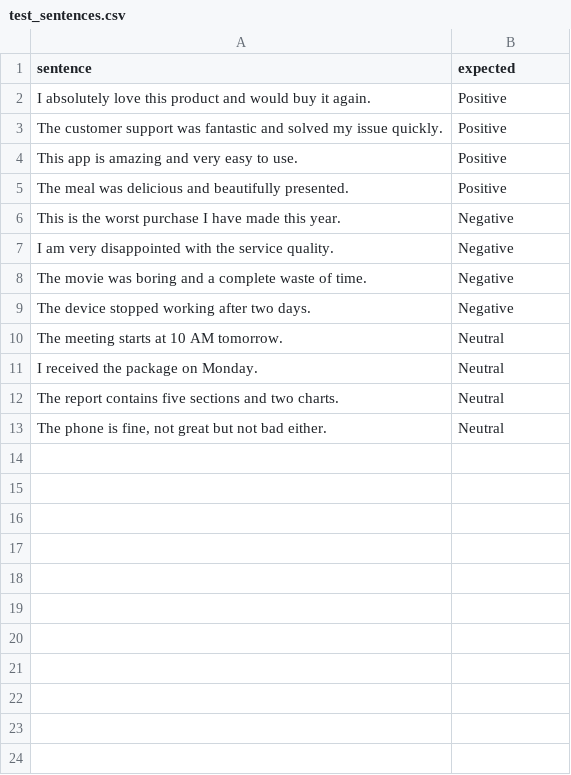
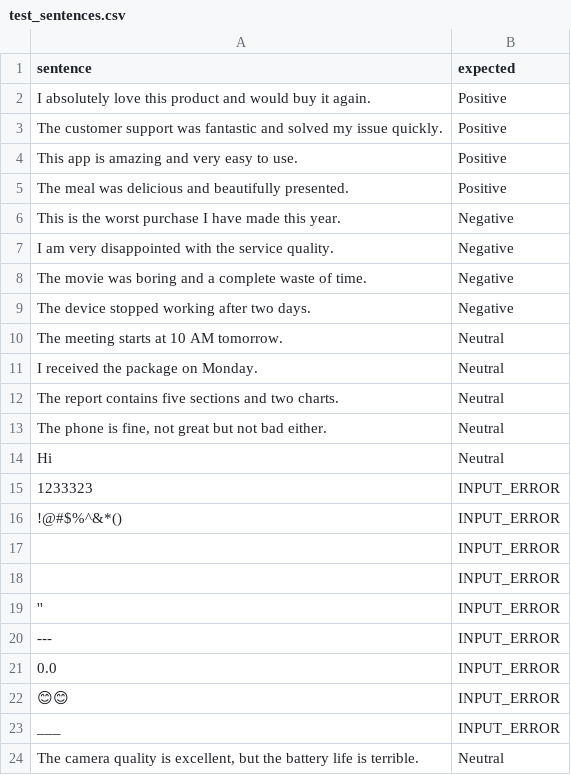
Before and after one commit to Harry908/SentimentPY, a CSV file: data/test_sentences.csv, drawn as a sheet; the diff names each change by its address in the sheet, - before the commit and + after, or states it on an @@ line.

Commit message:
Enhance sentiment analysis API with batch processing and input validation
- Introduced batch sentiment prediction endpoint to handle multiple inputs.
- Added validation for text inputs to reject numeric and symbol-only strings.
- Updated sentiment prediction logic to return structured error responses.
- Expanded test coverage for batch processing and input validation scenarios.
- Improved evaluation output formatting for clarity.

```diff
--- a/data/test_sentences.csv
+++ b/data/test_sentences.csv
+row 14: Hi | Neutral
+row 15: 1233323 | INPUT_ERROR
+row 16: !@#$%^&*() | INPUT_ERROR
+row 17:  | INPUT_ERROR
+row 18:  | INPUT_ERROR
+row 19: '' | INPUT_ERROR
+row 20: --- | INPUT_ERROR
+row 21: 0.0 | INPUT_ERROR
+row 22: 😊😊 | INPUT_ERROR
+row 23: ___ | INPUT_ERROR
+row 24: The camera quality is excellent, but the battery life is terrible. | Neutral
```
Also changed, not shown: 7 other files.
